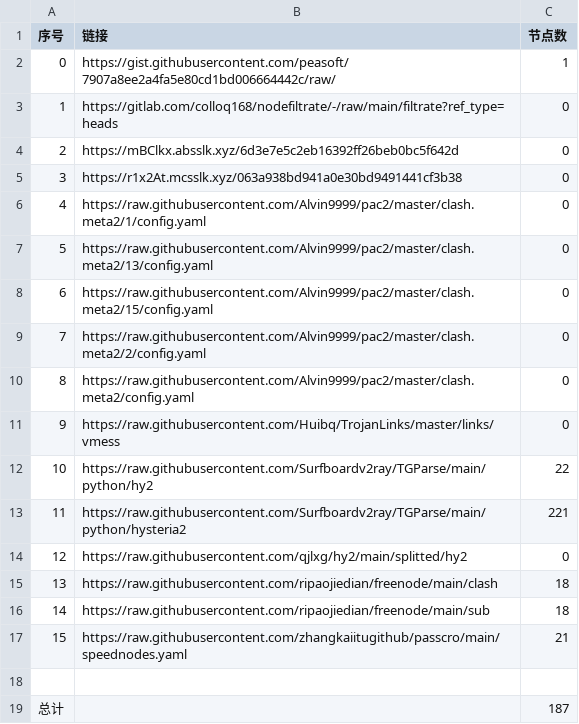
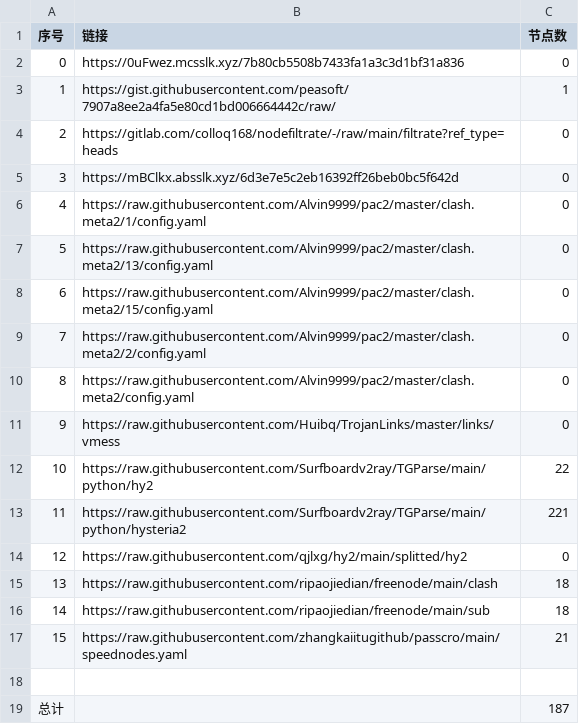
Before and after one commit to gp5061127/NoMoreWalls, a CSV file: list_result.csv, drawn as a sheet; removed rows and columns are numbered as before the commit, all else as after; the diff names each change by its address in the sheet, - before the commit and + after, or states it on an @@ line.

```diff
--- a/list_result.csv
+++ b/list_result.csv
+row 2: 0 | https://0uFwez.mcsslk.xyz/7b80cb5508b7433fa1a3c3d1bf31a836 | 0
@@ column A (序号) renumbered between rows 3 and 5 @@
-row 5: 3 | https://r1x2At.mcsslk.xyz/063a938bd941a0e30bd9491441cf3b38 | 0
```
Also changed, not shown: 3 other files.
